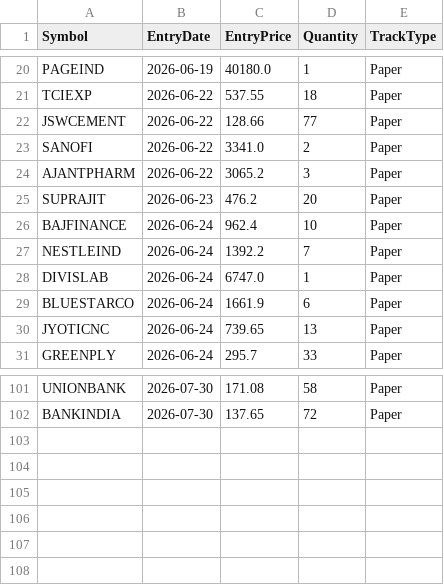
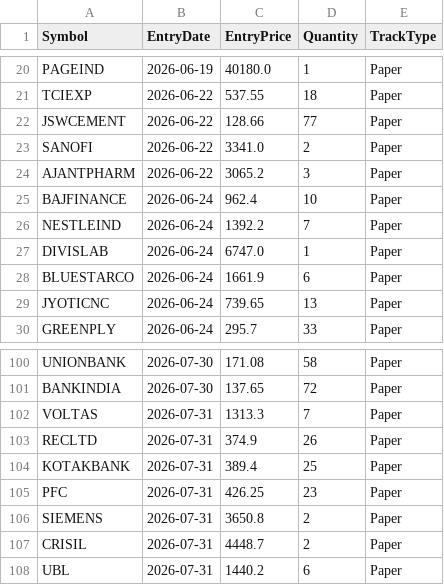
Before and after one commit to finnyrajmann/nse-dual_trend, a CSV file: data/positions_dt.csv, drawn as a sheet; only a part is shown, gaps mark what is left out; removed rows and columns are numbered as before the commit, all else as after; the diff names each change by its address in the sheet, - before the commit and + after, or states it on an @@ line.

Commit message:
Auto-update — 2026-07-31

```diff
--- a/data/positions_dt.csv
+++ b/data/positions_dt.csv
-row 25: SUPRAJIT | 2026-06-23 | 476.2 | 20 | Paper
+row 102: VOLTAS | 2026-07-31 | 1313.3 | 7 | Paper
+row 103: RECLTD | 2026-07-31 | 374.9 | 26 | Paper
+row 104: KOTAKBANK | 2026-07-31 | 389.4 | 25 | Paper
+row 105: PFC | 2026-07-31 | 426.25 | 23 | Paper
+row 106: SIEMENS | 2026-07-31 | 3650.8 | 2 | Paper
+row 107: CRISIL | 2026-07-31 | 4448.7 | 2 | Paper
+row 108: UBL | 2026-07-31 | 1440.2 | 6 | Paper
```
